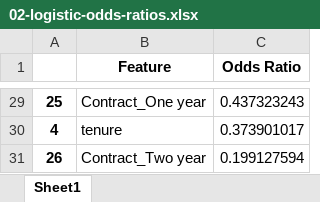
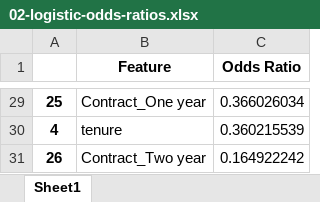
Before and after one commit to limengkruy/ai-assignment-final-01, an Excel workbook: modeling/report/02-logistic-odds-ratios.xlsx, sheet Sheet1, drawn as a sheet; only a part is shown, gaps mark what is left out; values as stored, in another font and other column widths than the file's, no borders; the diff covers the shown part only; the diff names each change by its address in the sheet, - before the commit and + after, or states it on an @@ line.

```diff
--- a/modeling/report/02-logistic-odds-ratios.xlsx (sheet Sheet1)
+++ b/modeling/report/02-logistic-odds-ratios.xlsx (sheet Sheet1)
-C29 (Odds Ratio): 0.437323243
+C29 (Odds Ratio): 0.366026034
-C30 (Odds Ratio): 0.373901017
+C30 (Odds Ratio): 0.360215539
-C31 (Odds Ratio): 0.199127594
+C31 (Odds Ratio): 0.164922242
```
Also changed, not shown: 5 added rows, 5 removed rows and 22 edited cells elsewhere in this sheet, modeling/report/01-eda.xlsx, modeling/report/03-eval-final.xlsx, 7 other files.
